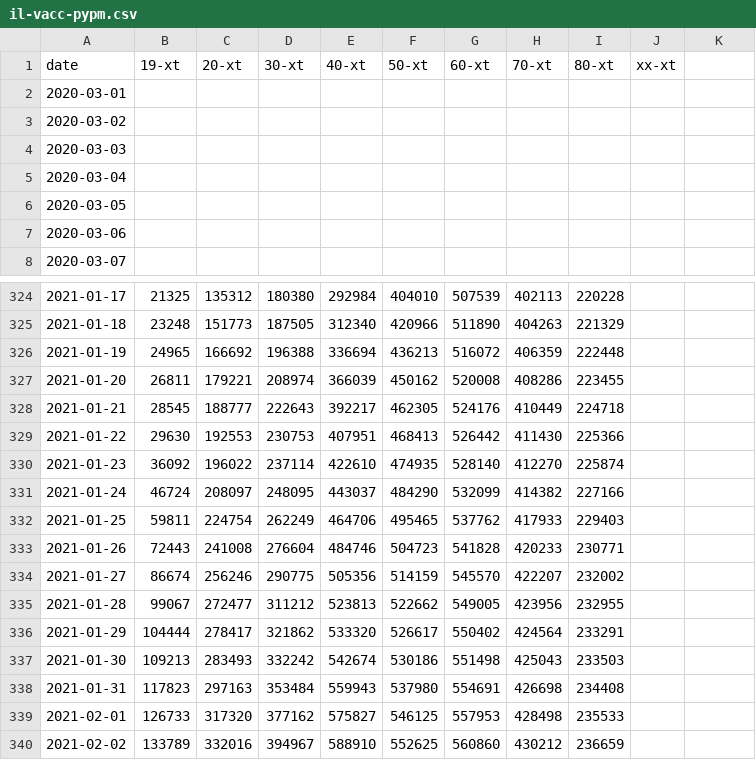
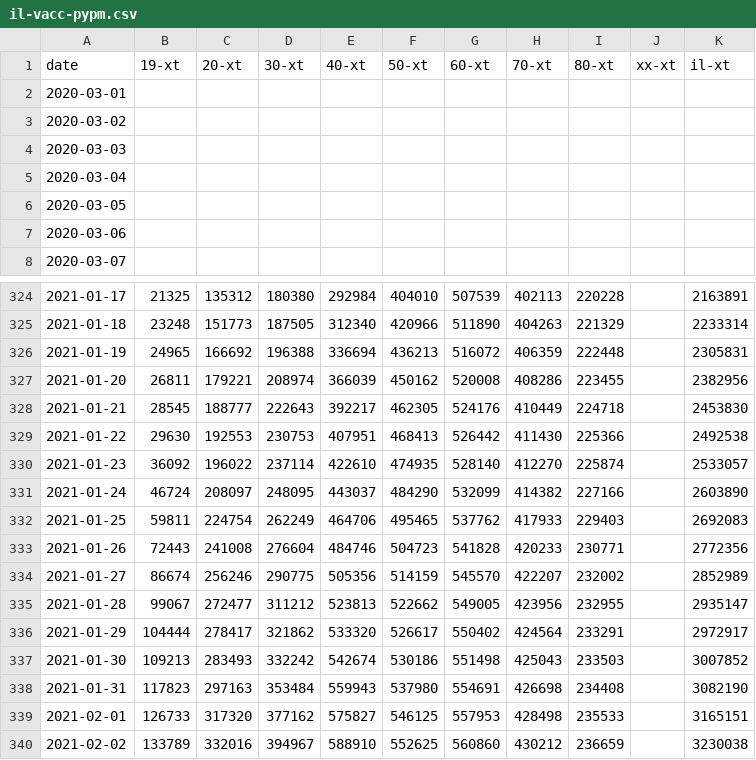
Before and after one commit to pypm/data, a CSV file: covid19/Israel/il-vacc-pypm.csv, drawn as a sheet; only a part is shown, gaps mark what is left out; the diff covers the shown part only.

```diff
--- a/covid19/Israel/il-vacc-pypm.csv
+++ b/covid19/Israel/il-vacc-pypm.csv
@@ -1 +1 @@
-date,19-xt,20-xt,30-xt,40-xt,50-xt,60-xt,70-xt,80-xt,xx-xt
+date,19-xt,20-xt,30-xt,40-xt,50-xt,60-xt,70-xt,80-xt,xx-xt,il-xt
@@ -324,17 +324,17 @@ date,19-xt,20-xt,30-xt,40-xt,50-xt,60-xt,70-xt,80-xt,xx-xt
-2021-01-17,21325,135312,180380,292984,404010,507539,402113,220228,
-2021-01-18,23248,151773,187505,312340,420966,511890,404263,221329,
-2021-01-19,24965,166692,196388,336694,436213,516072,406359,222448,
-2021-01-20,26811,179221,208974,366039,450162,520008,408286,223455,
-2021-01-21,28545,188777,222643,392217,462305,524176,410449,224718,
-2021-01-22,29630,192553,230753,407951,468413,526442,411430,225366,
-2021-01-23,36092,196022,237114,422610,474935,528140,412270,225874,
-2021-01-24,46724,208097,248095,443037,484290,532099,414382,227166,
-2021-01-25,59811,224754,262249,464706,495465,537762,417933,229403,
-2021-01-26,72443,241008,276604,484746,504723,541828,420233,230771,
-2021-01-27,86674,256246,290775,505356,514159,545570,422207,232002,
-2021-01-28,99067,272477,311212,523813,522662,549005,423956,232955,
-2021-01-29,104444,278417,321862,533320,526617,550402,424564,233291,
-2021-01-30,109213,283493,332242,542674,530186,551498,425043,233503,
-2021-01-31,117823,297163,353484,559943,537980,554691,426698,234408,
-2021-02-01,126733,317320,377162,575827,546125,557953,428498,235533,
-2021-02-02,133789,332016,394967,588910,552625,560860,430212,236659,
+2021-01-17,21325,135312,180380,292984,404010,507539,402113,220228,,2163891
+2021-01-18,23248,151773,187505,312340,420966,511890,404263,221329,,2233314
+2021-01-19,24965,166692,196388,336694,436213,516072,406359,222448,,2305831
+2021-01-20,26811,179221,208974,366039,450162,520008,408286,223455,,2382956
+2021-01-21,28545,188777,222643,392217,462305,524176,410449,224718,,2453830
+2021-01-22,29630,192553,230753,407951,468413,526442,411430,225366,,2492538
+2021-01-23,36092,196022,237114,422610,474935,528140,412270,225874,,2533057
+2021-01-24,46724,208097,248095,443037,484290,532099,414382,227166,,2603890
+2021-01-25,59811,224754,262249,464706,495465,537762,417933,229403,,2692083
+2021-01-26,72443,241008,276604,484746,504723,541828,420233,230771,,2772356
+2021-01-27,86674,256246,290775,505356,514159,545570,422207,232002,,2852989
+2021-01-28,99067,272477,311212,523813,522662,549005,423956,232955,,2935147
+2021-01-29,104444,278417,321862,533320,526617,550402,424564,233291,,2972917
+2021-01-30,109213,283493,332242,542674,530186,551498,425043,233503,,3007852
+2021-01-31,117823,297163,353484,559943,537980,554691,426698,234408,,3082190
+2021-02-01,126733,317320,377162,575827,546125,557953,428498,235533,,3165151
+2021-02-02,133789,332016,394967,588910,552625,560860,430212,236659,,3230038
```
Also changed, not shown: 28 edited cells elsewhere in this file, covid19/Israel/il-pypm.csv, 3 other files.
